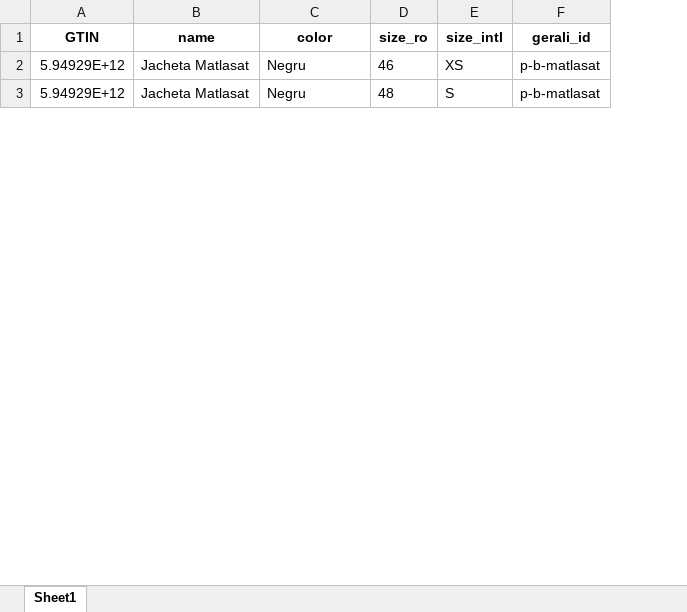
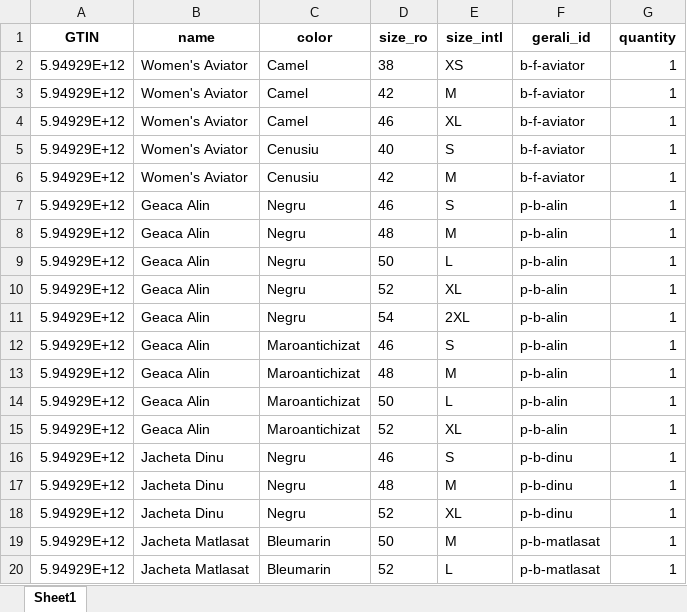
Before and after one commit to 70aeh/gerali_barcodes, an Excel workbook: New_sizes.xlsx, sheet Sheet1, drawn as a sheet; only a part is shown; values as stored, in another font and other column widths than the file's, no borders; addresses are those after the commit; the diff covers the shown part only; the diff names each change by its address in the sheet, - before the commit and + after, or states it on an @@ line.

```diff
--- a/New_sizes.xlsx (sheet Sheet1)
+++ b/New_sizes.xlsx (sheet Sheet1)
+column G (quantity), rows 7-8: 1 | 1
+row 2: 5.94929E+12 | Women's Aviator | Camel | 38 | XS | b-f-aviator | 1
@@ row 38 moved to row 3: 5.94929E+12 @@
@@ row 40 moved to row 4: 5.94929E+12 @@
+row 5: 5.94929E+12 | Women's Aviator | Cenusiu | 40 | S | b-f-aviator | 1
+row 6: 5.94929E+12 | Women's Aviator | Cenusiu | 42 | M | b-f-aviator | 1
-B7:B8 (name): Jacheta Matlasat
+B7:B8 (name): Geaca Alin
-E7 (size_intl): XS
+E7 (size_intl): S
-F7:F8 (gerali_id): p-b-matlasat
+F7:F8 (gerali_id): p-b-alin
-E8 (size_intl): S
+E8 (size_intl): M
+row 9: 5.94929E+12 | Geaca Alin | Negru | 50 | L | p-b-alin | 1
+row 10: 5.94929E+12 | Geaca Alin | Negru | 52 | XL | p-b-alin | 1
+row 11: 5.94929E+12 | Geaca Alin | Negru | 54 | 2XL | p-b-alin | 1
+row 12: 5.94929E+12 | Geaca Alin | Maroantichizat | 46 | S | p-b-alin | 1
+row 13: 5.94929E+12 | Geaca Alin | Maroantichizat | 48 | M | p-b-alin | 1
+row 14: 5.94929E+12 | Geaca Alin | Maroantichizat | 50 | L | p-b-alin | 1
+row 15: 5.94929E+12 | Geaca Alin | Maroantichizat | 52 | XL | p-b-alin | 1
+row 16: 5.94929E+12 | Jacheta Dinu | Negru | 46 | S | p-b-dinu | 1
+row 17: 5.94929E+12 | Jacheta Dinu | Negru | 48 | M | p-b-dinu | 1
+row 18: 5.94929E+12 | Jacheta Dinu | Negru | 52 | XL | p-b-dinu | 1
+row 19: 5.94929E+12 | Jacheta Matlasat | Bleumarin | 50 | M | p-b-matlasat | 1
+row 20: 5.94929E+12 | Jacheta Matlasat | Bleumarin | 52 | L | p-b-matlasat | 1
```
Also changed, not shown: 24 added rows, 33 removed rows and 19 edited cells elsewhere in this sheet, 1 other file.
